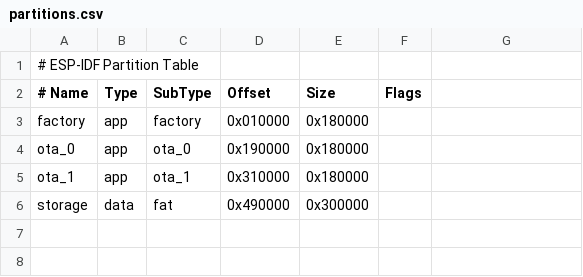
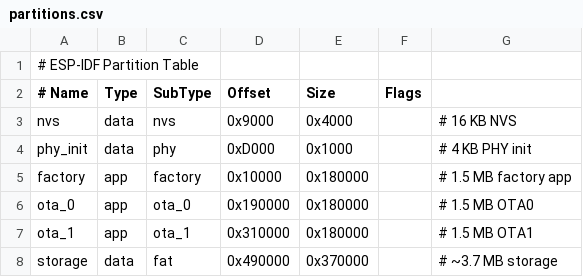
Before and after one commit to LankaSmartFarm/PlantPulse, a CSV file: IDF_PlantPulse/partitions.csv, drawn as a sheet.

```diff
--- a/IDF_PlantPulse/partitions.csv
+++ b/IDF_PlantPulse/partitions.csv
@@ -2,5 +2,7 @@
 # Name, Type, SubType, Offset, Size, Flags
-factory,app,factory,0x010000,0x180000,,
-ota_0,app,ota_0,0x190000,0x180000,,
-ota_1,app,ota_1,0x310000,0x180000,,
-storage,data,fat,0x490000,0x300000,,
+nvs,      data, nvs,     0x9000, 0x4000, ,      # 16 KB NVS
+phy_init, data, phy,     0xD000, 0x1000,  ,     # 4 KB PHY init
+factory,  app,  factory, 0x10000, 0x180000, ,   # 1.5 MB factory app
+ota_0,    app,  ota_0,   0x190000, 0x180000, ,   # 1.5 MB OTA0
+ota_1,    app,  ota_1,   0x310000, 0x180000, ,   # 1.5 MB OTA1
+storage,  data, fat,     0x490000, 0x370000  ,,   # ~3.7 MB storage
```
Also changed, not shown: 9 other files.
